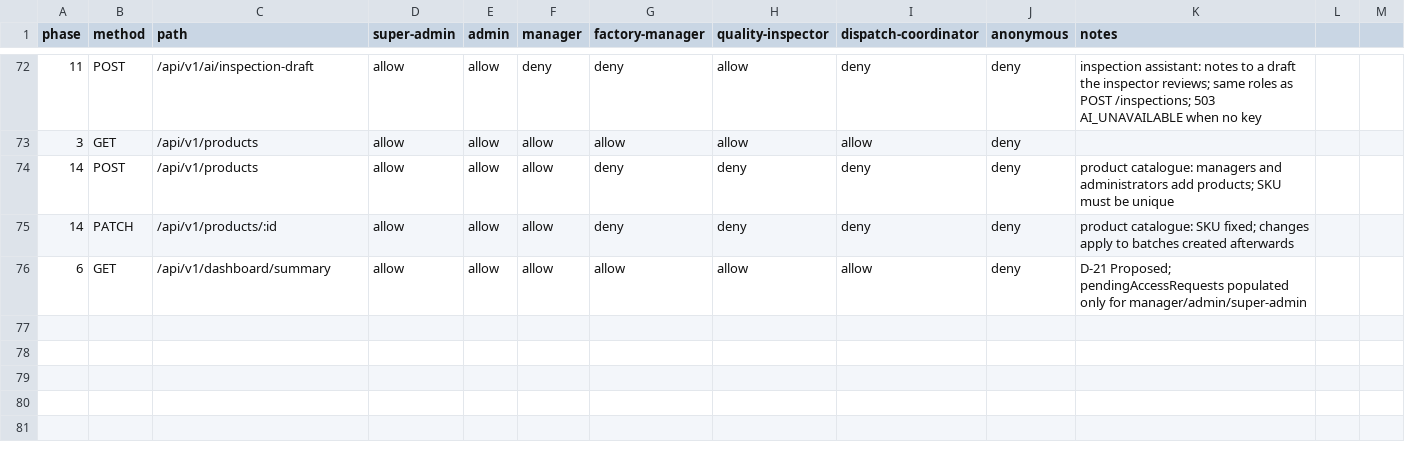
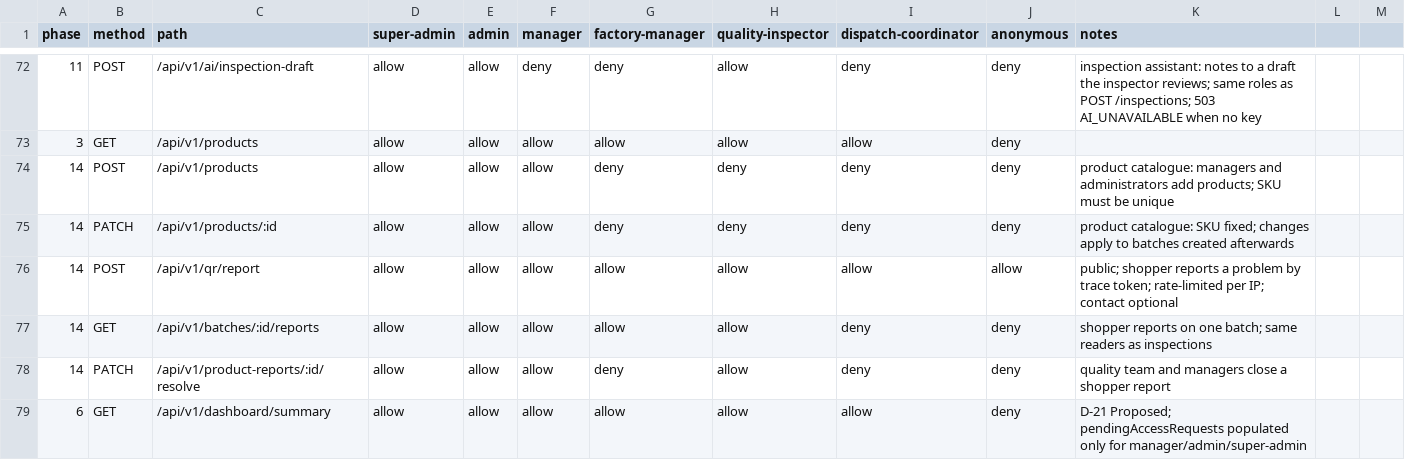
Before and after one commit to Yash-Maithani/TraceX-Smart-Product-Traceability-and-Inventory-Management-System-, a CSV file: docs/permission-matrix.csv, drawn as a sheet; only a part is shown, gaps mark what is left out; the diff names each change by its address in the sheet, - before the commit and + after, or states it on an @@ line.

Commit message:
Show label details on the QR page and let shoppers report a problem
- Public trace page shows ingredients, allergens and storage from the product catalogue
- Shoppers can report a problem from the QR page (public, rate-limited per device, contact optional)
- Quality inspectors, managers and admins are notified (illness reports flagged urgent)
- Batch detail lists shopper reports; inspectors, managers and admins can mark them resolved
- Permission matrix: 3 new phase 14 rows; tests and API schema updated

```diff
--- a/docs/permission-matrix.csv
+++ b/docs/permission-matrix.csv
+row 76: 14 | POST | /api/v1/qr/report | allow | allow | allow | allow | allow | allow | allow | public; shopper reports a problem by trace token; rate-limited per IP; contact optional
+row 77: 14 | GET | /api/v1/batches/:id/reports | allow | allow | allow | allow | allow | deny | deny | shopper reports on one batch; same readers as inspections
+row 78: 14 | PATCH | /api/v1/product-reports/:id/resolve | allow | allow | allow | deny | allow | deny | deny | quality team and managers close a shopper report
```
Also changed, not shown: 39 other files.
